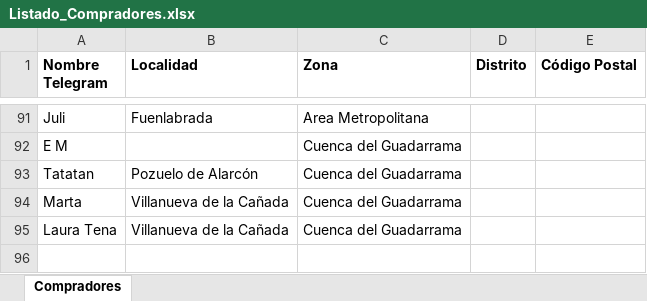
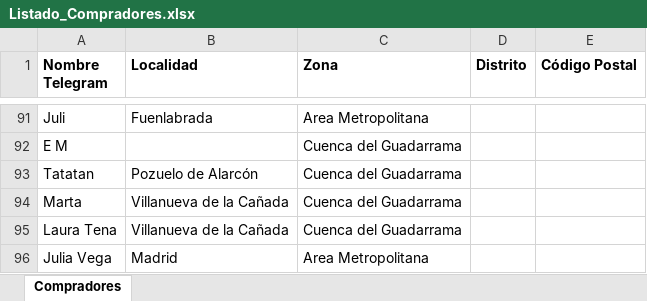
Before and after one commit to deagricultoraconsumidor/deagricultoraconsumidor.github.io, an Excel workbook: madrid/Listado_Compradores.xlsx, sheet Compradores, drawn as a sheet; only a part is shown, gaps mark what is left out; values as stored, in another font and other column widths than the file's, no borders; charts and pictures not drawn; the diff names each change by its address in the sheet, - before the commit and + after, or states it on an @@ line.

```diff
--- a/madrid/Listado_Compradores.xlsx (sheet Compradores)
+++ b/madrid/Listado_Compradores.xlsx (sheet Compradores)
+row 96: Julia Vega | Madrid | Area Metropolitana
```
Also changed, not shown: charts or pictures, 1 other file.
